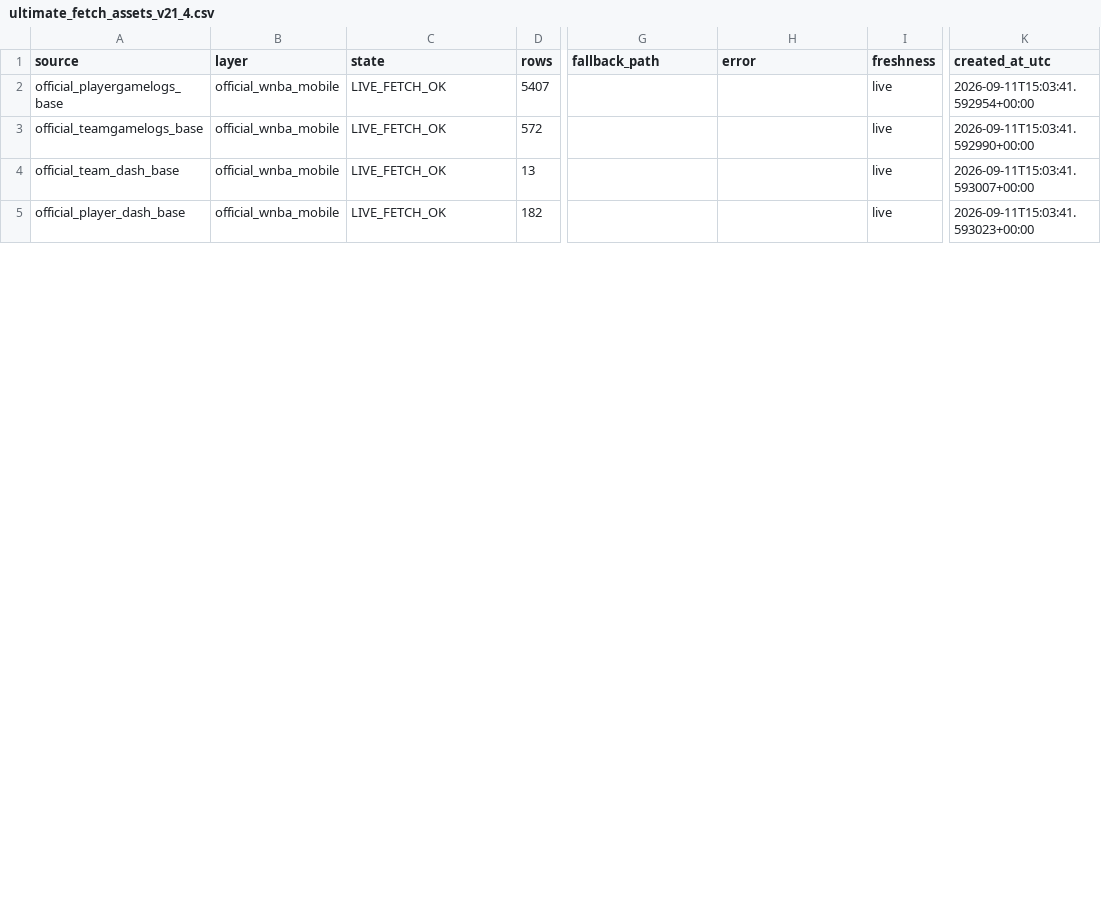
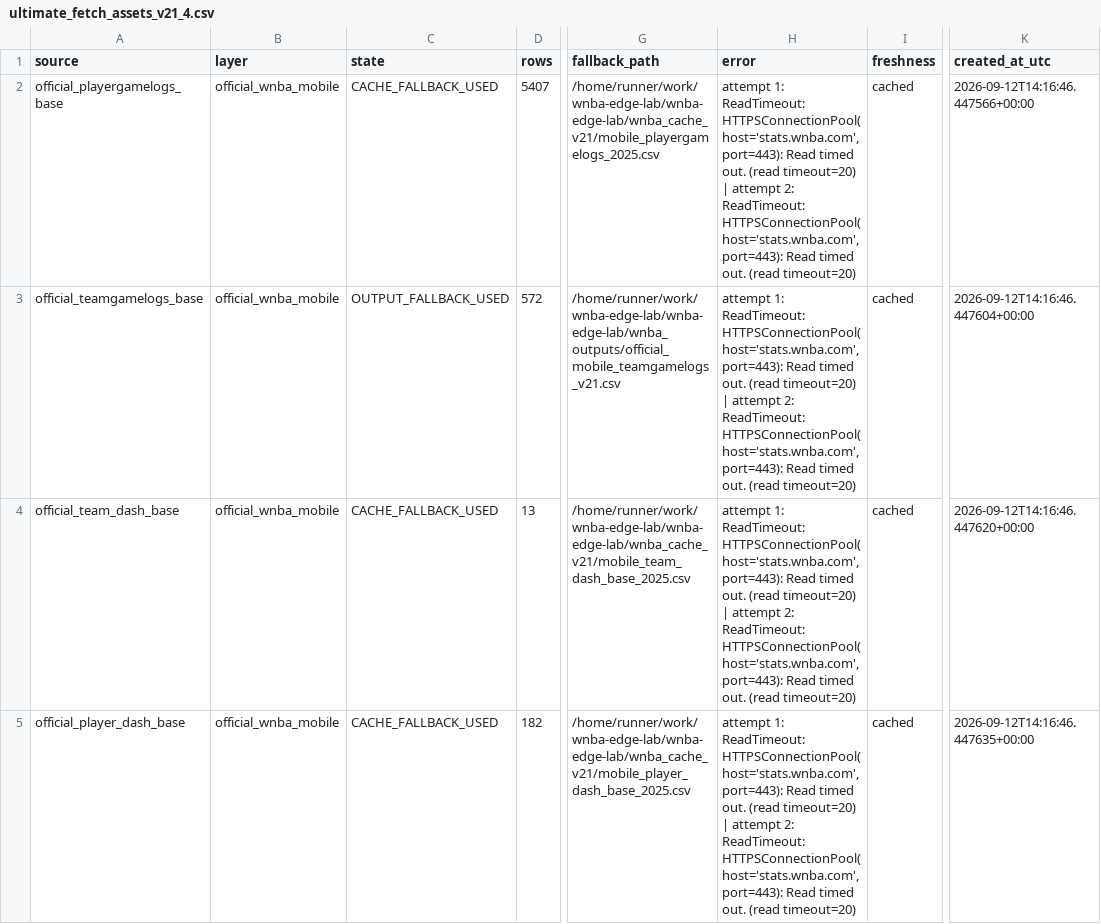
Before and after one commit to damoutinho11-art/wnba-edge-lab, a CSV file: wnba_outputs/ultimate_fetch_assets_v21_4.csv, drawn as a sheet; only a part is shown, gaps mark what is left out; the diff covers the shown part only; the diff names each change by its address in the sheet, - before the commit and + after, or states it on an @@ line.

```diff
--- a/wnba_outputs/ultimate_fetch_assets_v21_4.csv
+++ b/wnba_outputs/ultimate_fetch_assets_v21_4.csv
-C2 (state): LIVE_FETCH_OK
+C2 (state): CACHE_FALLBACK_USED
-G2 (fallback_path): (empty)
+G2 (fallback_path): /home/runner/work/wnba-edge-lab/wnba-edge-lab/wnba_cache_v21/mobile_playergamelogs_2025.csv
-H2:H5 (error): (empty)
+H2:H5 (error): attempt 1: ReadTimeout: HTTPSConnectionPool(host='stats.wnba.com', port=443): Read timed out. (read timeout=20) | attempt 2: ReadTimeout: HTTPSConnectionPool(host='stats.wnba.com', port=443): Read timed out. (read timeout=20)
-I2:I5 (freshness): live
+I2:I5 (freshness): cached
-K2 (created_at_utc): 2026-09-11T15:03:41.592954+00:00
+K2 (created_at_utc): 2026-09-12T14:16:46.447566+00:00
-C3 (state): LIVE_FETCH_OK
+C3 (state): OUTPUT_FALLBACK_USED
-G3 (fallback_path): (empty)
+G3 (fallback_path): /home/runner/work/wnba-edge-lab/wnba-edge-lab/wnba_outputs/official_mobile_teamgamelogs_v21.csv
-K3 (created_at_utc): 2026-09-11T15:03:41.592990+00:00
+K3 (created_at_utc): 2026-09-12T14:16:46.447604+00:00
-C4:C5 (state): LIVE_FETCH_OK
+C4:C5 (state): CACHE_FALLBACK_USED
-G4 (fallback_path): (empty)
+G4 (fallback_path): /home/runner/work/wnba-edge-lab/wnba-edge-lab/wnba_cache_v21/mobile_team_dash_base_2025.csv
-K4 (created_at_utc): 2026-09-11T15:03:41.593007+00:00
+K4 (created_at_utc): 2026-09-12T14:16:46.447620+00:00
-G5 (fallback_path): (empty)
+G5 (fallback_path): /home/runner/work/wnba-edge-lab/wnba-edge-lab/wnba_cache_v21/mobile_player_dash_base_2025.csv
-K5 (created_at_utc): 2026-09-11T15:03:41.593023+00:00
+K5 (created_at_utc): 2026-09-12T14:16:46.447635+00:00
```
Also changed, not shown: 34 edited cells elsewhere in this file, wnba_outputs/feature_diagnostics_v21.csv, wnba_outputs/model_advisory_scores_v21.csv, 39 other files.
